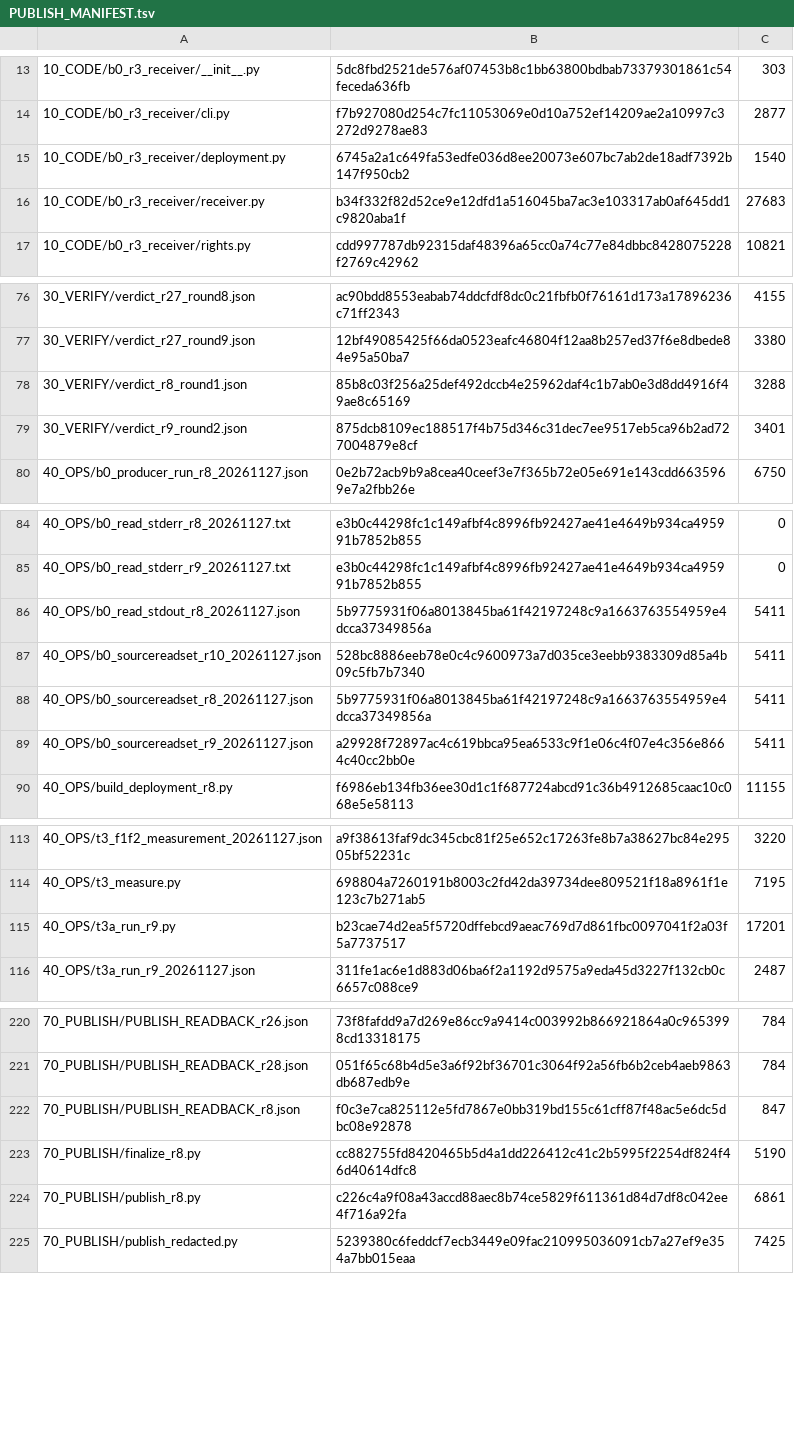
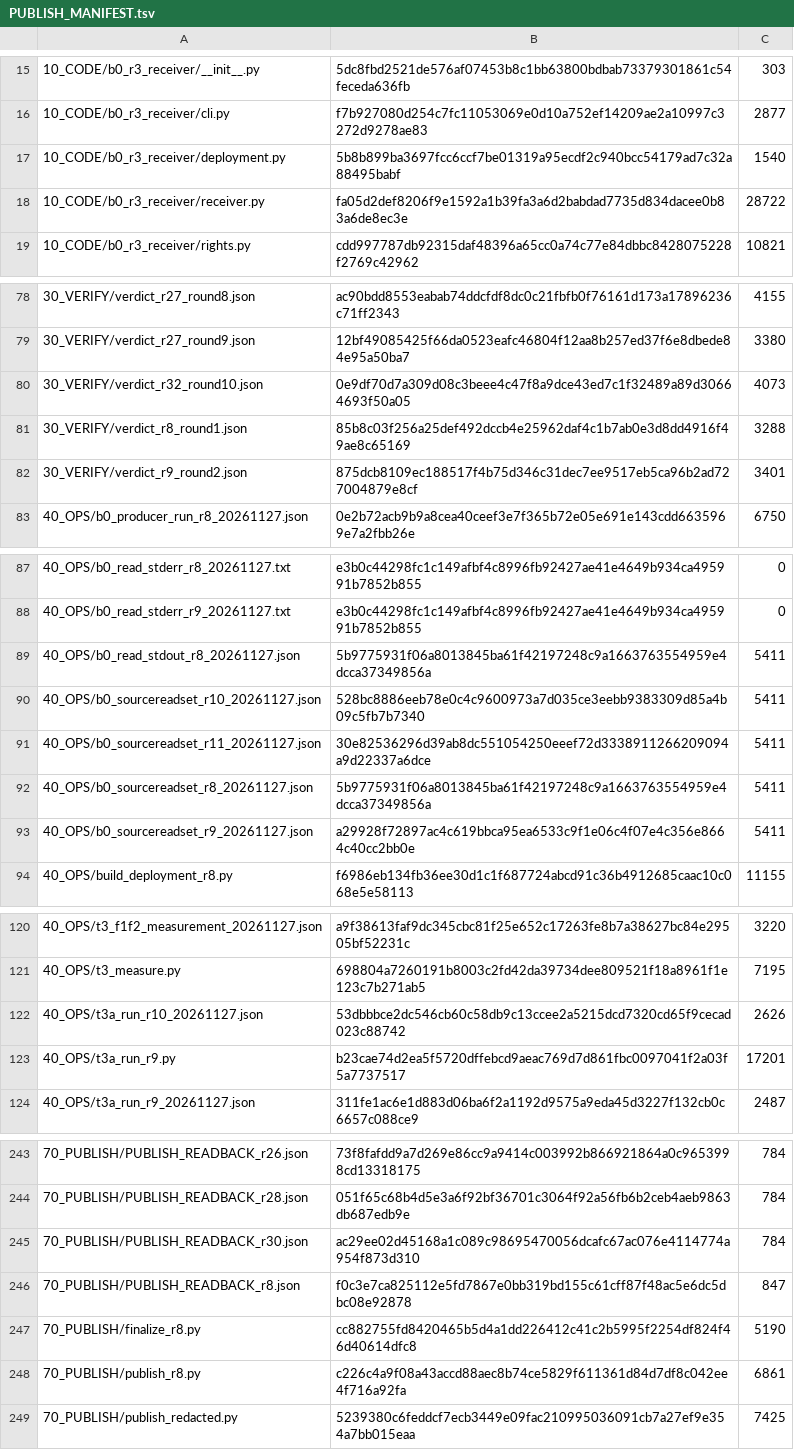
Before and after one commit to shw097-team/SQS-THC_MVP, a TSV file: 72_W0_B0_R3_20261127/PUBLISH_MANIFEST.tsv, drawn as a sheet; only a part is shown, gaps mark what is left out; the diff covers the shown part only.

Commit message:
W0 B0 r33: self-description matched to artefacts (freeze predicate, verdict roster, notice built from tracked files)

```diff
--- a/72_W0_B0_R3_20261127/PUBLISH_MANIFEST.tsv
+++ b/72_W0_B0_R3_20261127/PUBLISH_MANIFEST.tsv
@@ -14,4 +16,4 @@
 10_CODE/b0_r3_receiver/cli.py	f7b927080d254c7fc11053069e0d10a752ef14209ae2a10997c3272d9278ae83	2877
-10_CODE/b0_r3_receiver/deployment.py	6745a2a1c649fa53edfe036d8ee20073e607bc7ab2de18adf7392b147f950cb2	1540
-10_CODE/b0_r3_receiver/receiver.py	b34f332f82d52ce9e12dfd1a516045ba7ac3e103317ab0af645dd1c9820aba1f	27683
+10_CODE/b0_r3_receiver/deployment.py	5b8b899ba3697fcc6ccf7be01319a95ecdf2c940bcc54179ad7c32a88495babf	1540
+10_CODE/b0_r3_receiver/receiver.py	fa05d2def8206f9e1592a1b39fa3a6d2babdad7735d834dacee0b83a6de8ec3e	28722
 10_CODE/b0_r3_receiver/rights.py	cdd997787db92315daf48396a65cc0a74c77e84dbbc8428075228f2769c42962	10821
@@ -77,2 +79,3 @@
 30_VERIFY/verdict_r27_round9.json	12bf49085425f66da0523eafc46804f12aa8b257ed37f6e8dbede84e95a50ba7	3380
+30_VERIFY/verdict_r32_round10.json	0e9df70d7a309d08c3beee4c47f8a9dce43ed7c1f32489a89d30664693f50a05	4073
 30_VERIFY/verdict_r8_round1.json	85b8c03f256a25def492dccb4e25962daf4c1b7ab0e3d8dd4916f49ae8c65169	3288
@@ -87,2 +90,3 @@
 40_OPS/b0_sourcereadset_r10_20261127.json	528bc8886eeb78e0c4c9600973a7d035ce3eebb9383309d85a4b09c5fb7b7340	5411
+40_OPS/b0_sourcereadset_r11_20261127.json	30e82536296d39ab8dc551054250eeef72d3338911266209094a9d22337a6dce	5411
 40_OPS/b0_sourcereadset_r8_20261127.json	5b9775931f06a8013845ba61f42197248c9a1663763554959e4dcca37349856a	5411
@@ -114,2 +121,3 @@
 40_OPS/t3_measure.py	698804a7260191b8003c2fd42da39734dee809521f18a8961f1e123c7b271ab5	7195
+40_OPS/t3a_run_r10_20261127.json	53dbbbce2dc546cb60c58db9c13ccee2a5215dcd7320cd65f9cecad023c88742	2626
 40_OPS/t3a_run_r9.py	b23cae74d2ea5f5720dffebcd9aeac769d7d861fbc0097041f2a03f5a7737517	17201
@@ -221,2 +244,3 @@
 70_PUBLISH/PUBLISH_READBACK_r28.json	051f65c68b4d5e3a6f92bf36701c3064f92a56fb6b2ceb4aeb9863db687edb9e	784
+70_PUBLISH/PUBLISH_READBACK_r30.json	ac29ee02d45168a1c089c98695470056dcafc67ac076e4114774a954f873d310	784
 70_PUBLISH/PUBLISH_READBACK_r8.json	f0c3e7ca825112e5fd7867e0bb319bd155c61cff87f48ac5e6dc5dbc08e92878	847
```
Also changed, not shown: 20 added rows and 12 edited cells elsewhere in this file, 32 other files.
